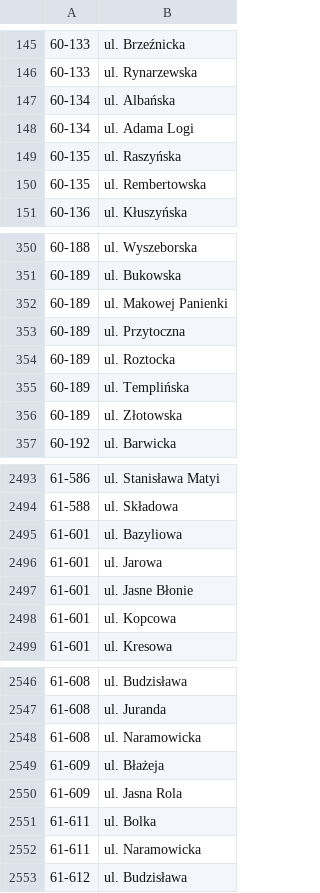
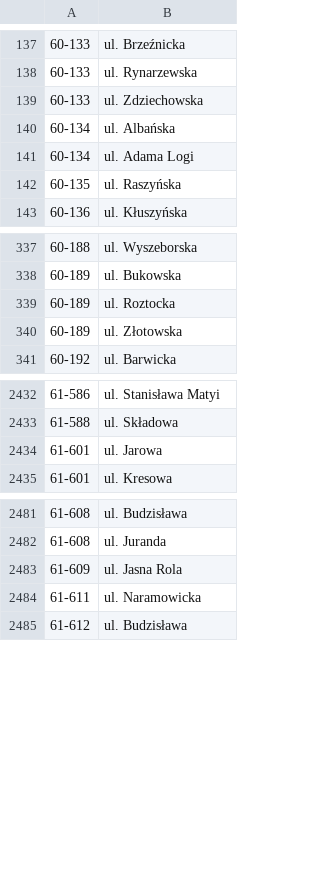
Before and after one commit to macbre/pyrabot, a CSV file: sources/kody-pocztowe.csv, drawn as a sheet; only a part is shown, gaps mark what is left out; the diff covers the shown part only.

```diff
--- a/sources/kody-pocztowe.csv
+++ b/sources/kody-pocztowe.csv
@@ -146,2 +138,3 @@
 60-133	ul. Rynarzewska
+60-133	ul. Zdziechowska
 60-134	ul. Albańska
@@ -149,3 +142,2 @@
 60-135	ul. Raszyńska
-60-135	ul. Rembertowska
 60-136	ul. Kłuszyńska
@@ -351,6 +338,3 @@
 60-189	ul. Bukowska
-60-189	ul. Makowej Panienki
-60-189	ul. Przytoczna
 60-189	ul. Roztocka
-60-189	ul. Templińska
 60-189	ul. Złotowska
@@ -2494,6 +2433,3 @@
 61-588	ul. Składowa
-61-601	ul. Bazyliowa
 61-601	ul. Jarowa
-61-601	ul. Jasne Błonie
-61-601	ul. Kopcowa
 61-601	ul. Kresowa
@@ -2547,6 +2482,3 @@
 61-608	ul. Juranda
-61-608	ul. Naramowicka
-61-609	ul. Błażeja
 61-609	ul. Jasna Rola
-61-611	ul. Bolka
 61-611	ul. Naramowicka
```
Also changed, not shown: 5 added rows and 68 removed rows elsewhere in this file, 1 other file.
